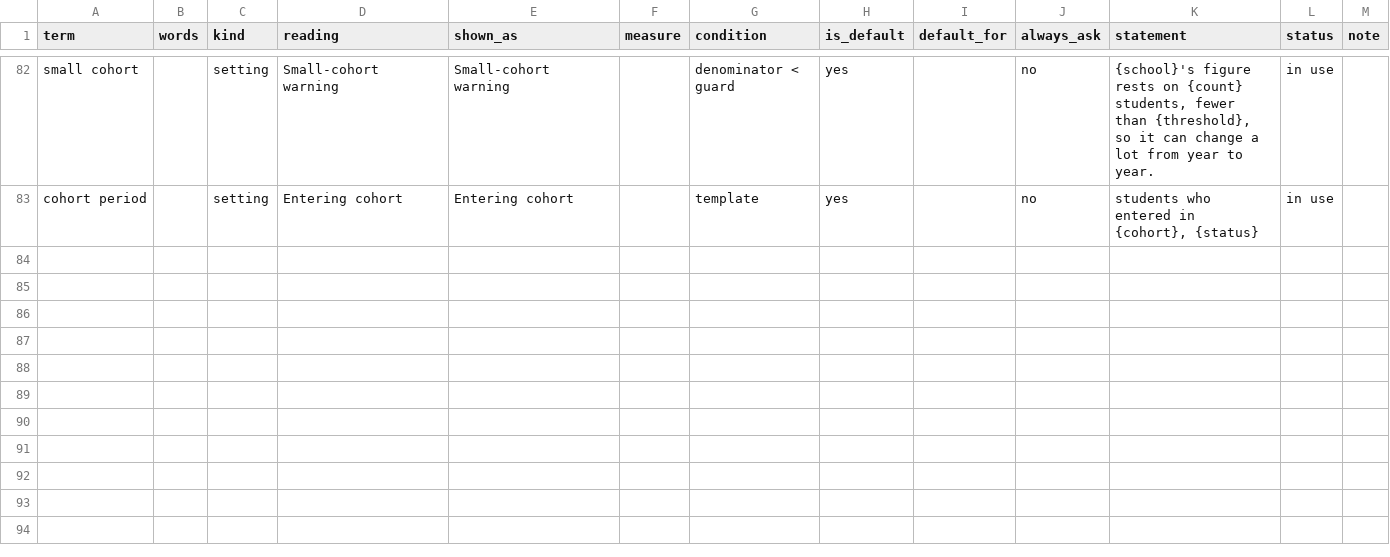
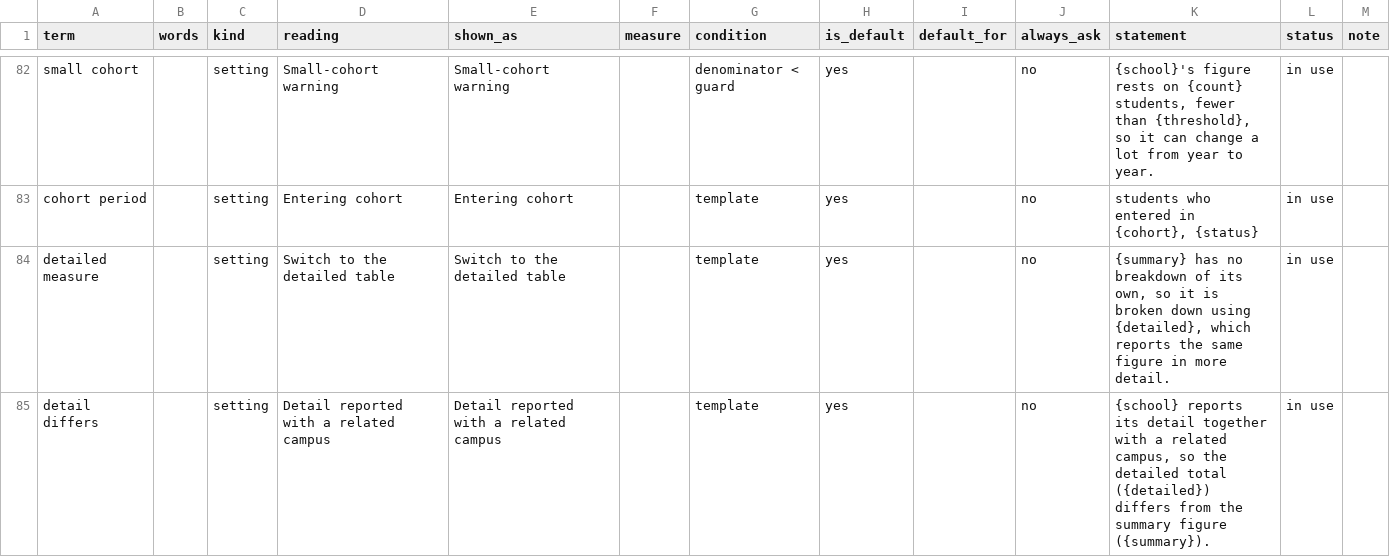
Before and after one commit to yul13011/ipeds-research-companion-v2, a CSV file: dictionary/terms.csv, drawn as a sheet; only a part is shown, gaps mark what is left out; the diff names each change by its address in the sheet, - before the commit and + after, or states it on an @@ line.

```diff
--- a/dictionary/terms.csv
+++ b/dictionary/terms.csv
+row 84: detailed measure |  | setting | Switch to the detailed table | Switch to the detailed table |  | template | yes |  | no | {summary} has no breakdown of its own, so it is broken down using {detailed}, which reports the same figure in more detail. | in use
+row 85: detail differs |  | setting | Detail reported with a related campus | Detail reported with a related campus |  | template | yes |  | no | {school} reports its detail together with a related campus, so the detailed total ({detailed}) differs from the summary figure ({summary}). | in use
```
Also changed, not shown: 22 other files.
